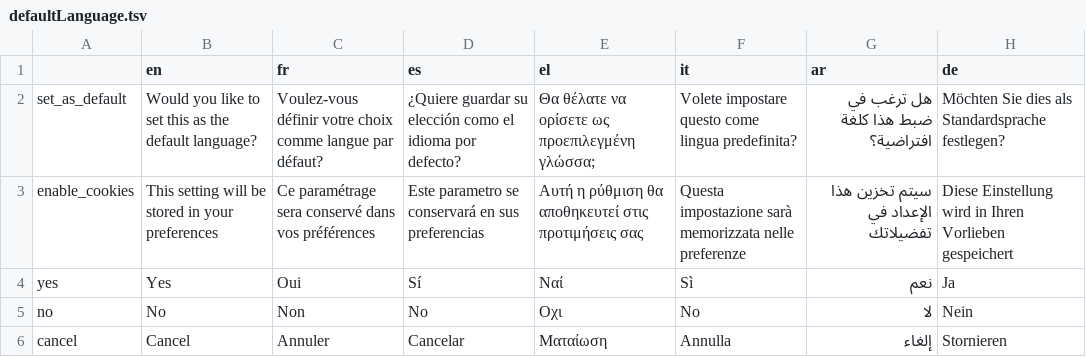
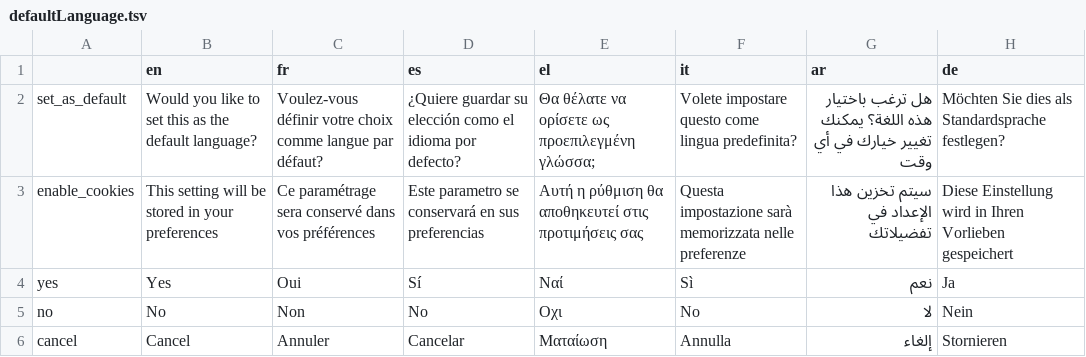
Before and after one commit to AFP-Medialab/InVID-Translations, a TSV file: components/NavItems/defaultLanguage.tsv, drawn as a sheet.

Commit message:
Updated arabic translation

```diff
--- a/components/NavItems/defaultLanguage.tsv
+++ b/components/NavItems/defaultLanguage.tsv
@@ -1,3 +1,3 @@
 	en	fr	es	el	it	ar	de
-set_as_default	Would you like to set this as the default language?	Voulez-vous définir votre choix comme langue par défaut?	¿Quiere guardar su elección como el idioma por defecto?	Θα θέλατε να ορίσετε ως προεπιλεγμένη γλώσσα;	Volete impostare questo come lingua predefinita?	هل ترغب في ضبط هذا كلغة افتراضية؟	Möchten Sie dies als Standardsprache festlegen?
+set_as_default	Would you like to set this as the default language?	Voulez-vous définir votre choix comme langue par défaut?	¿Quiere guardar su elección como el idioma por defecto?	Θα θέλατε να ορίσετε ως προεπιλεγμένη γλώσσα;	Volete impostare questo come lingua predefinita?	هل ترغب باختيار هذه اللغة؟ يمكنك تغيير خيارك في أي وقت	Möchten Sie dies als Standardsprache festlegen?
 enable_cookies	This setting will be stored in your preferences	Ce paramétrage sera conservé dans vos préférences	Este parametro se conservará en sus preferencias	Αυτή η ρύθμιση θα αποθηκευτεί στις προτιμήσεις σας	Questa impostazione sarà memorizzata nelle preferenze	سيتم تخزين هذا الإعداد في تفضيلاتك	Diese Einstellung wird in Ihren Vorlieben gespeichert
```
